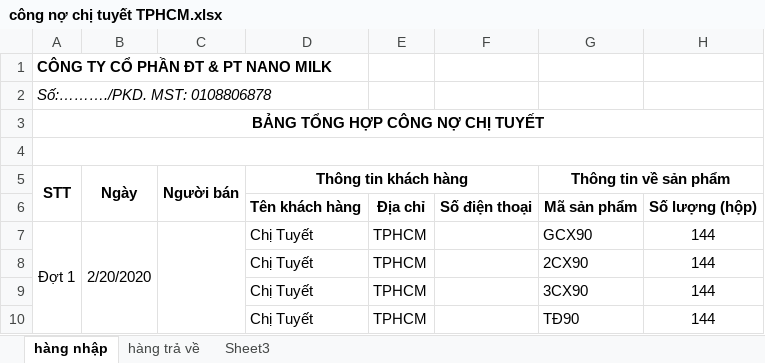
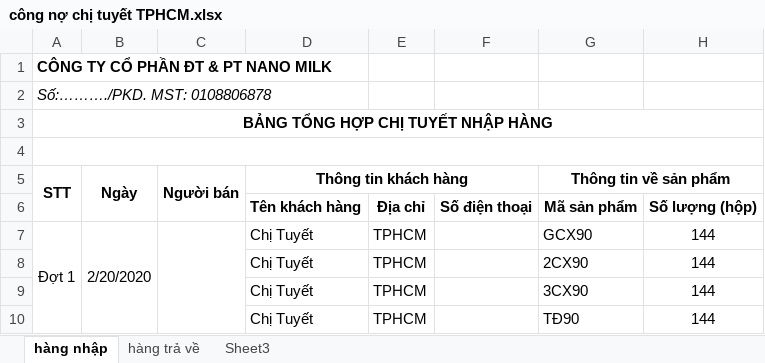
Before and after one commit to lexusna98/HangWorkspace, an Excel workbook: KẾ TOÁN - THÁI HẰNG/CÔNG NỢ/CHỊ TUYẾT SÀI GÒN/công nợ chị tuyết TPHCM.xlsx, sheet hàng nhập, drawn as a sheet; only a part is shown; values as stored, in another font and other column widths than the file's, no borders; the diff names each change by its address in the sheet, - before the commit and + after, or states it on an @@ line.

Commit message:
Update công nợ chị tuyết TPHCM.xlsx

```diff
--- a/KẾ TOÁN - THÁI HẰNG/CÔNG NỢ/CHỊ TUYẾT SÀI GÒN/công nợ chị tuyết TPHCM.xlsx (sheet hàng nhập)
+++ b/KẾ TOÁN - THÁI HẰNG/CÔNG NỢ/CHỊ TUYẾT SÀI GÒN/công nợ chị tuyết TPHCM.xlsx (sheet hàng nhập)
-A3 (STT): BẢNG TỔNG HỢP CÔNG NỢ CHỊ TUYẾT
+A3 (STT): BẢNG TỔNG HỢP CHỊ TUYẾT NHẬP HÀNG
```
Also changed, not shown: sheet hàng trả về, formulas that keep their value.
